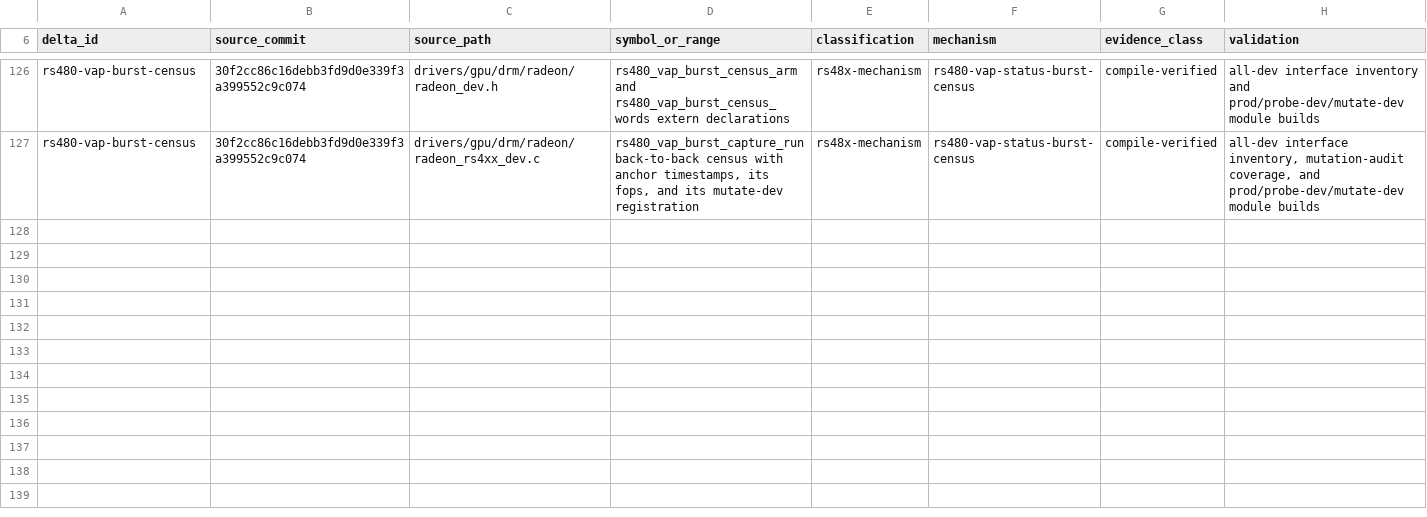
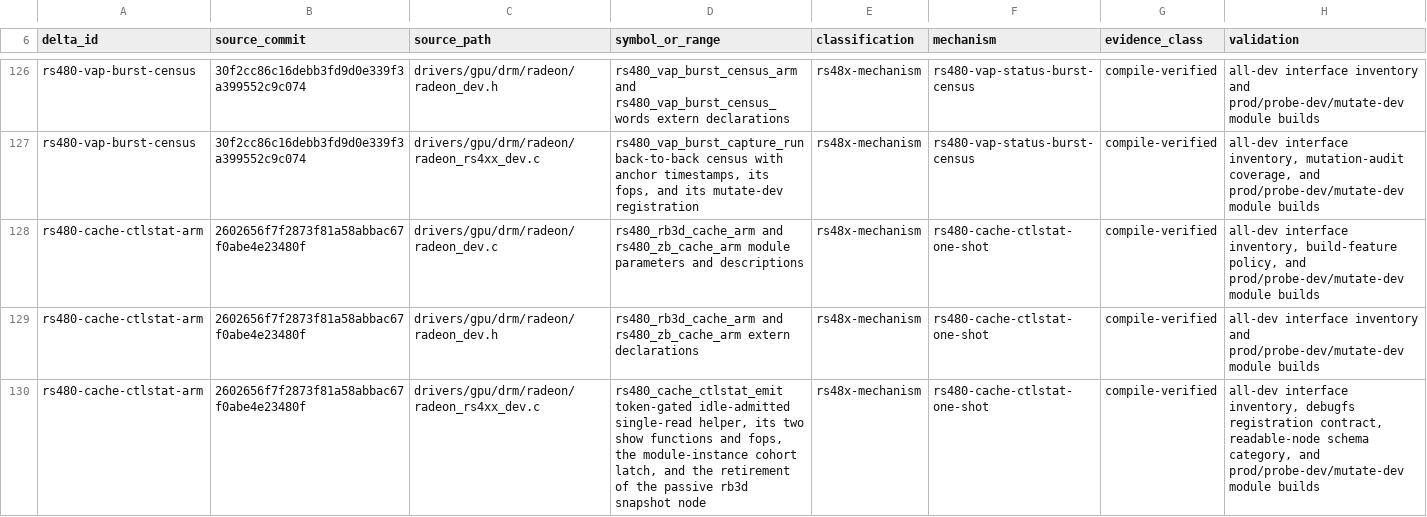
Before and after one commit to Oichkatzelesfrettschen/linux-radeon-gororoba, a TSV file: docs/base-delta-map.tsv, drawn as a sheet; only a part is shown, gaps mark what is left out; the diff names each change by its address in the sheet, - before the commit and + after, or states it on an @@ line.

```diff
--- a/docs/base-delta-map.tsv
+++ b/docs/base-delta-map.tsv
+row 128: rs480-cache-ctlstat-arm | 2602656f7f2873f81a58abbac67f0abe4e23480f | drivers/gpu/drm/radeon/radeon_dev.c | rs480_rb3d_cache_arm and rs480_zb_cache_arm module parameters and descriptions | rs48x-mechanism | rs480-cache-ctlstat-one-shot | compile-verified | all-dev interface inventory, build-feature policy, and prod/probe-dev/mutate-dev module builds
+row 129: rs480-cache-ctlstat-arm | 2602656f7f2873f81a58abbac67f0abe4e23480f | drivers/gpu/drm/radeon/radeon_dev.h | rs480_rb3d_cache_arm and rs480_zb_cache_arm extern declarations | rs48x-mechanism | rs480-cache-ctlstat-one-shot | compile-verified | all-dev interface inventory and prod/probe-dev/mutate-dev module builds
+row 130: rs480-cache-ctlstat-arm | 2602656f7f2873f81a58abbac67f0abe4e23480f | drivers/gpu/drm/radeon/radeon_rs4xx_dev.c | rs480_cache_ctlstat_emit token-gated idle-admitted single-read helper, its two show functions and fops, the module-instance cohort latch, and the retirement of the passive rb3d snapshot node | rs48x-mechanism | rs480-cache-ctlstat-one-shot | compile-verified | all-dev interface inventory, debugfs registration contract, readable-node schema category, and prod/probe-dev/mutate-dev module builds
```
